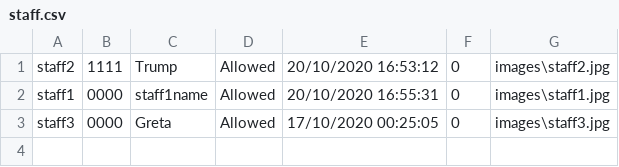
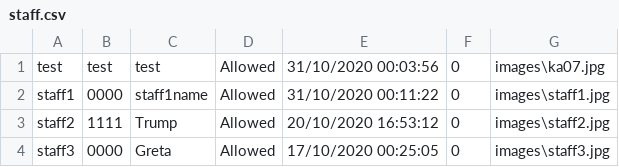
Before and after one commit to Pachara2001/Software-Construction-Capstone-Project-At-KU, a CSV file: Application/csv/staff.csv, drawn as a sheet; removed rows and columns are numbered as before the commit, all else as after; the diff names each change by its address in the sheet, - before the commit and + after, or states it on an @@ line.

```diff
--- a/Application/csv/staff.csv
+++ b/Application/csv/staff.csv
+row 1: test | test | test | Allowed | 31/10/2020 00:03:56 | 0 | images\ka07.jpg
+row 2: staff1 | 0000 | staff1name | Allowed | 31/10/2020 00:11:22 | 0 | images\staff1.jpg
-row 2: staff1 | 0000 | staff1name | Allowed | 20/10/2020 16:55:31 | 0 | images\staff1.jpg
```
Also changed, not shown: 3 other files.
